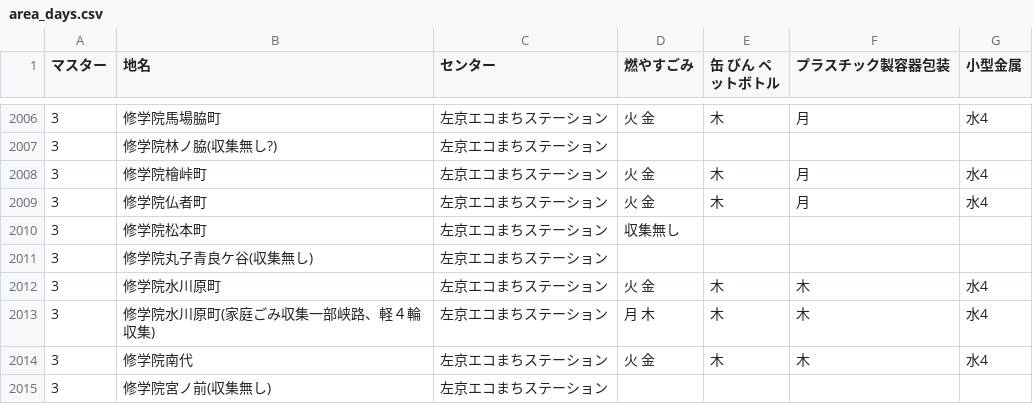
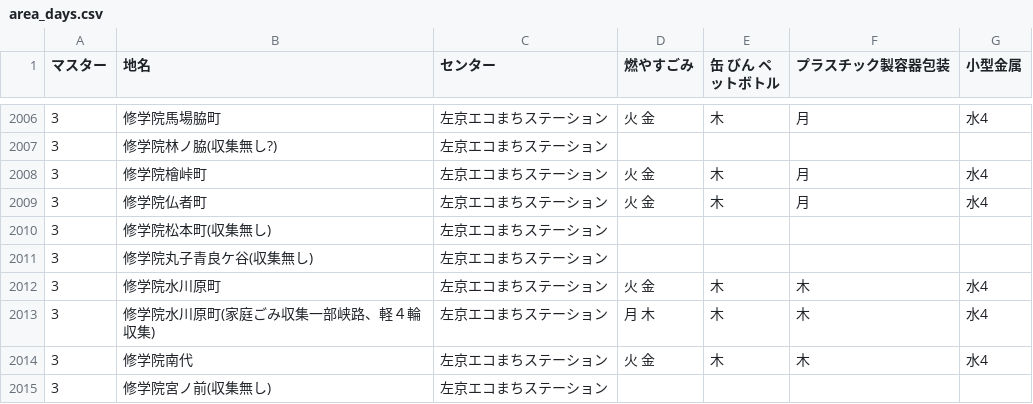
Before and after one commit to ofuku3f/5374osaka.github.com, a CSV file: data/area_days.csv, drawn as a sheet; only a part is shown, gaps mark what is left out.

Commit message:
Update area_days.csv

```diff
--- a/data/area_days.csv
+++ b/data/area_days.csv
@@ -2009,3 +2009,3 @@
 3,修学院仏者町,左京エコまちステーション,火 金,木,月,水4
-3,修学院松本町,左京エコまちステーション,収集無し
+3,修学院松本町(収集無し),左京エコまちステーション,,,,
 3,修学院丸子青良ケ谷(収集無し),左京エコまちステーション,,,,
```
